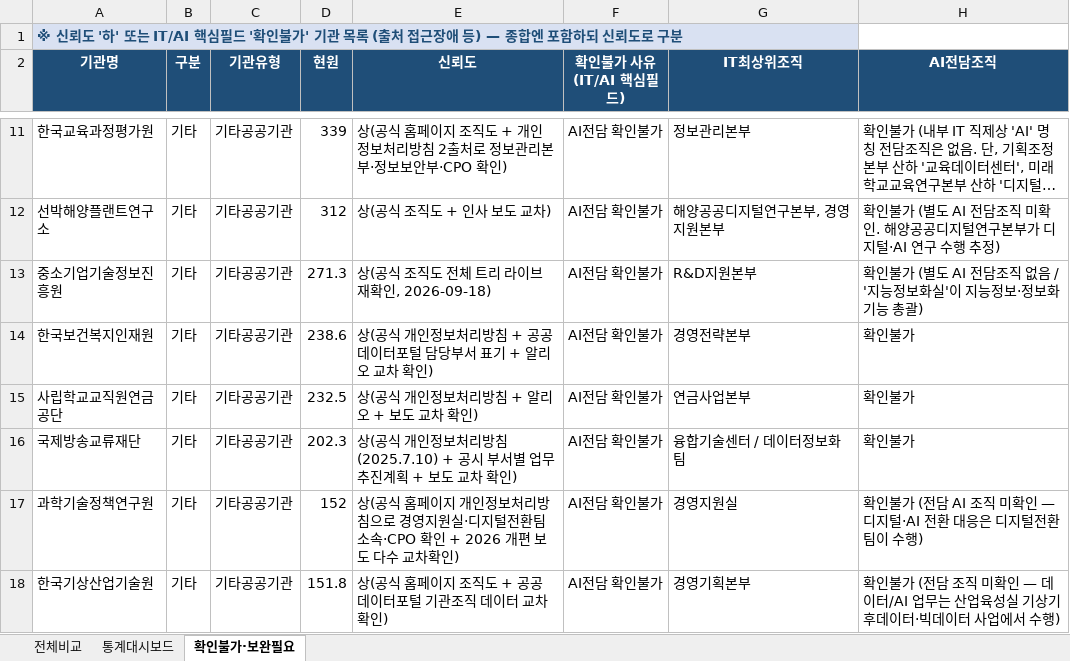
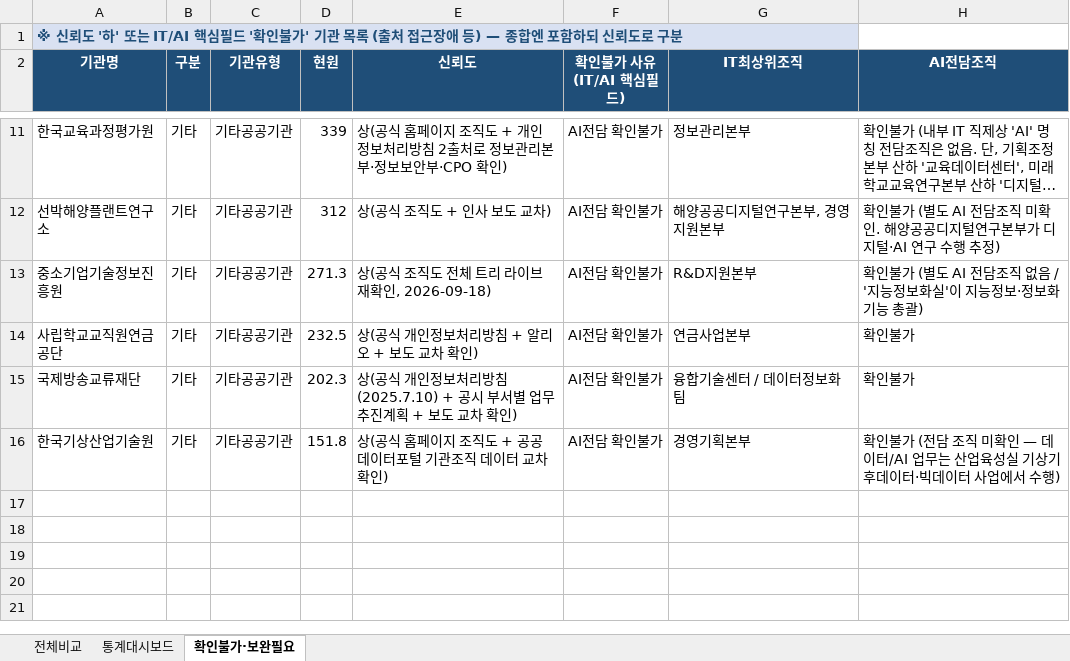
Before and after one commit to lovelyquality/korea-public-it-org-2026, an Excel workbook: IT조직_비교표_공공기관274.xlsx, sheet 확인불가·보완필요, drawn as a sheet; only a part is shown, gaps mark what is left out; long unchanged cells end in …; values as stored, in another font and other column widths than the file's, no borders; the diff names each change by its address in the sheet, - before the commit and + after, or states it on an @@ line.

```diff
--- a/IT조직_비교표_공공기관274.xlsx (sheet 확인불가·보완필요)
+++ b/IT조직_비교표_공공기관274.xlsx (sheet 확인불가·보완필요)
-row 14: 한국보건복지인재원 | 기타 | 기타공공기관 | 238.6 | 상(공식 개인정보처리방침 + 공공데이터포털 담당부서 표기 + 알리오 교차 확인) | AI전담 확인불가 | 경영전략본부 | 확인불가
-row 17: 과학기술정책연구원 | 기타 | 기타공공기관 | 152 | 상(공식 홈페이지 개인정보처리방침으로 경영지원실·디지털전환팀 소속·CPO 확인 + 2026 개편 보도 다수 교차확인) | AI전담 확인불가 | 경영지원실 | 확인불가 (전담 AI 조직 미확인 — 디지털·AI 전환 대응은 디지털전환팀이 수행)
```
Also changed, not shown: sheet 전체비교, sheet 통계대시보드, 2 other files.
